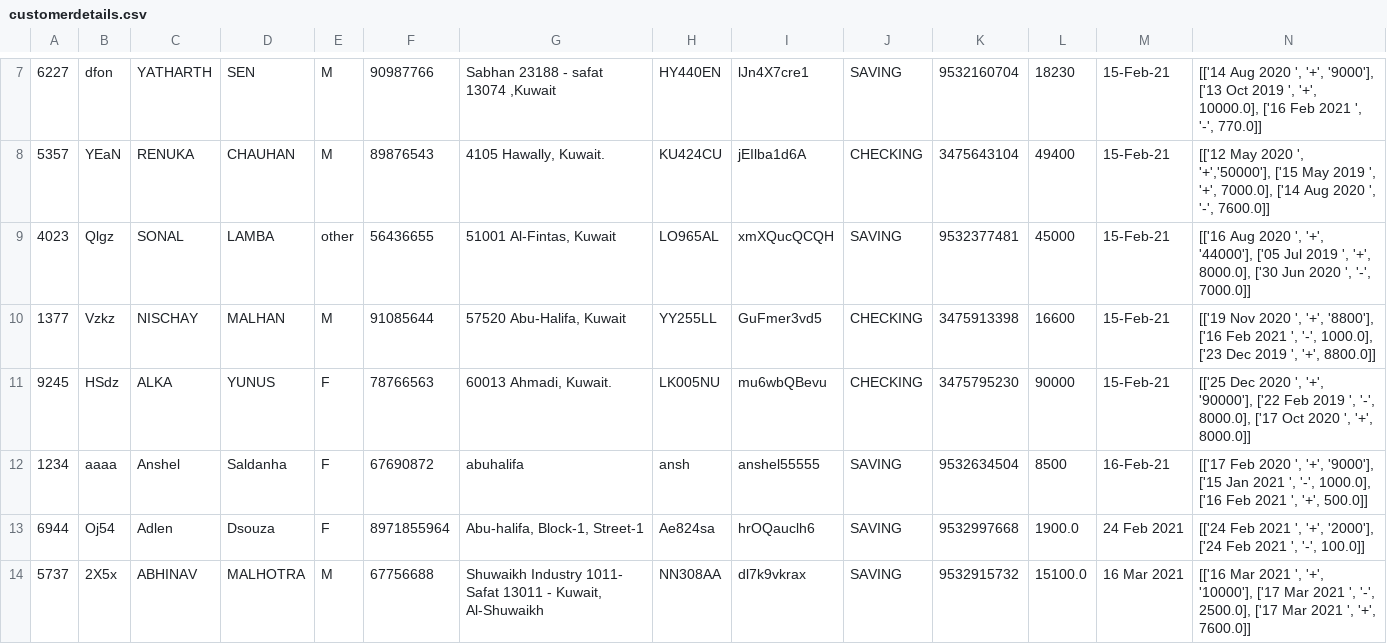
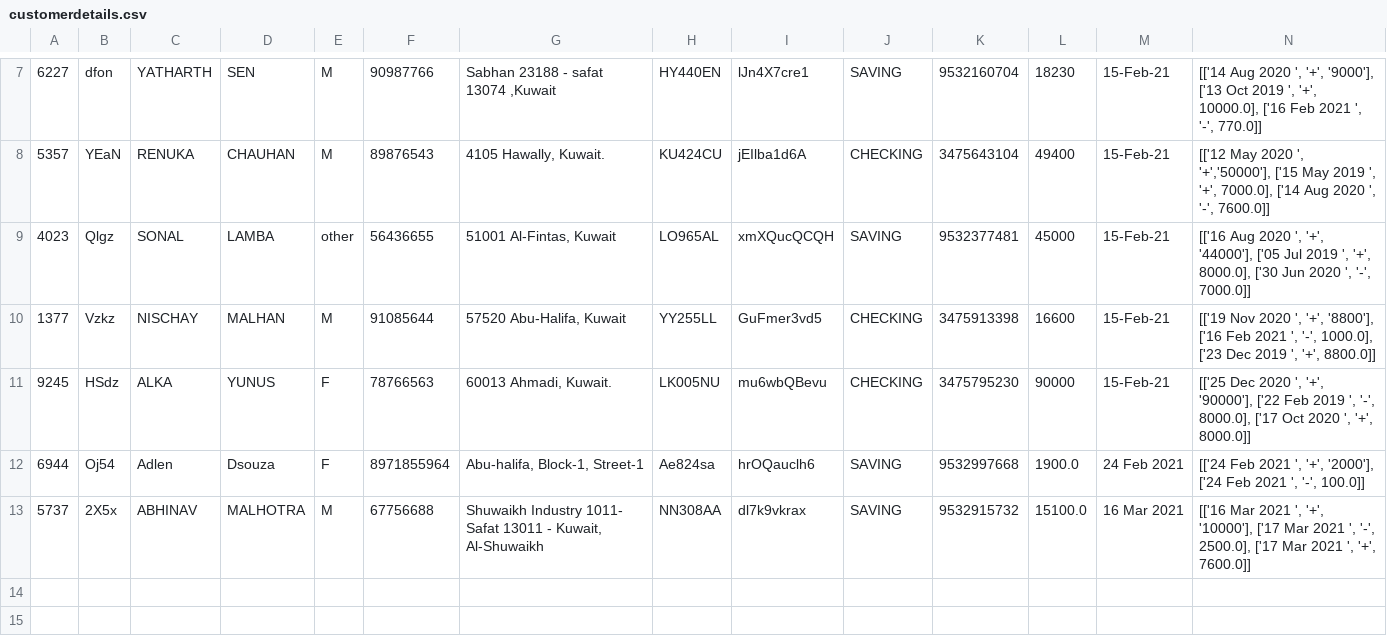
Before and after one commit to anshel05/BANKING-MANAGEMENT-AND-CREDIT-CARD-GENERATION-WITH-GUI, a CSV file: customerdetails.csv, drawn as a sheet; only a part is shown, gaps mark what is left out; rows hold the shown columns only; the diff names each change by its address in the sheet, - before the commit and + after, or states it on an @@ line.

Commit message:
Update customerdetails.csv

```diff
--- a/customerdetails.csv
+++ b/customerdetails.csv
-row 12: 1234 | aaaa | Anshel | Saldanha | F | 67690872 | abuhalifa | ansh | anshel55555 | SAVING | 9532634504 | 8500 | 16-Feb-21 | [['17 Feb 2020 ', '+', '9000'], ['15 Jan 2021 ', '-', 1000.0], ['16 Feb 2021 ', '+', 500.0]]
```
